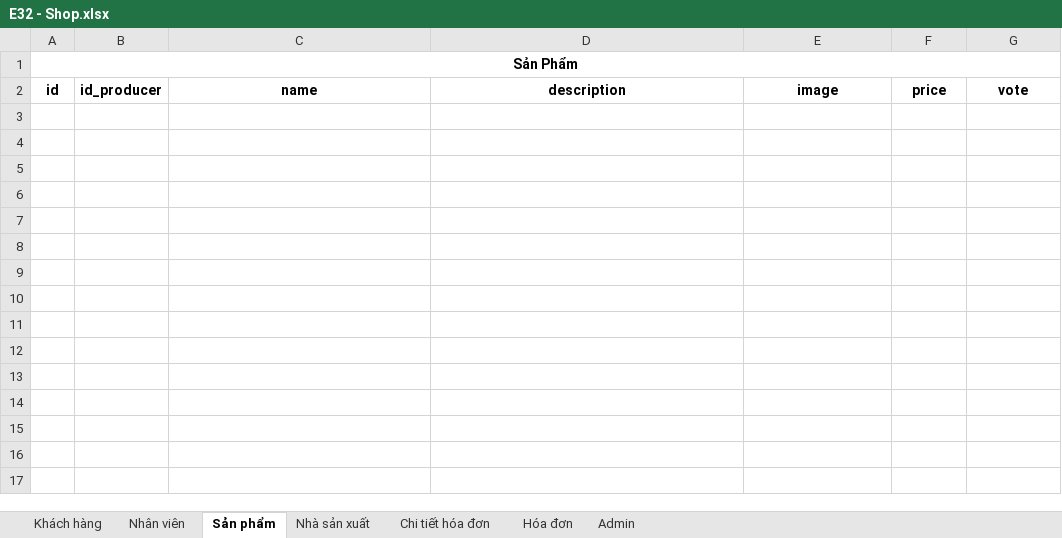
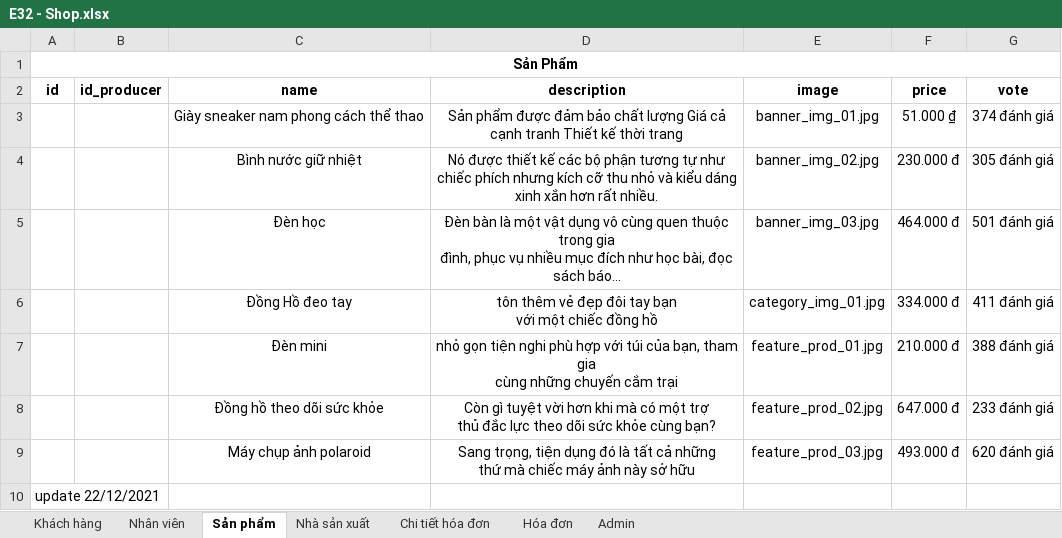
Before and after one commit to YiSuS68/Project_Shop, an Excel workbook: file/E32 - Shop.xlsx, sheet Sản phẩm, drawn as a sheet; values as stored, in another font and other column widths than the file's, no borders; ↵ is a line break in a cell; the diff names each change by its address in the sheet, - before the commit and + after, or states it on an @@ line.

Commit message:
add excel
sản phẩm và nsx

```diff
--- a/file/E32 - Shop.xlsx (sheet Sản phẩm)
+++ b/file/E32 - Shop.xlsx (sheet Sản phẩm)
+row 3:  |  | Giày sneaker nam phong cách thể thao | Sản phẩm được đảm bảo chất lượng Giá cả cạnh tranh Thiết kế thời trang | banner_img_01.jpg | 51.000 ₫ | 374 đánh giá
+row 4:  |  | Bình nước giữ nhiệt | Nó được thiết kế các bộ phận tương tự như chiếc phích nhưng kích cỡ thu nhỏ và kiểu dáng xinh xắn hơn rất nhiều. | banner_img_02.jpg | 230.000 đ | 305 đánh giá
+row 5:  |  | Đèn học | Đèn bàn là một vật dụng vô cùng quen thuộc trong gia ↵ đình, phục vụ nhiều mục đích như học bài, đọc sách báo... | banner_img_03.jpg | 464.000 đ | 501 đánh giá
+row 6:  |  | Đồng Hồ đeo tay | tôn thêm vẻ đẹp đôi tay bạn ↵ với một chiếc đồng hồ | category_img_01.jpg | 334.000 đ | 411 đánh giá
+row 7:  |  | Đèn mini | nhỏ gọn tiện nghi phù hợp với túi của bạn, tham gia ↵ cùng những chuyến cắm trại | feature_prod_01.jpg | 210.000 đ | 388 đánh giá
+row 8:  |  | Đồng hồ theo dõi sức khỏe | Còn gì tuyệt vời hơn khi mà có một trợ ↵ thủ đắc lực theo dõi sức khỏe cùng bạn? | feature_prod_02.jpg | 647.000 đ | 233 đánh giá
+row 9:  |  | Máy chụp ảnh polaroid | Sang trọng, tiện dụng đó là tất cả những ↵ thứ mà chiếc máy ảnh này sở hữu | feature_prod_03.jpg | 493.000 đ | 620 đánh giá
+row 10: update 22/12/2021
```
Also changed, not shown: sheet Nhà sản xuất, 2 other files.
